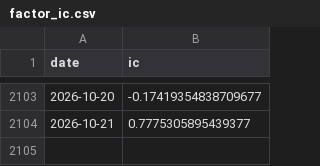
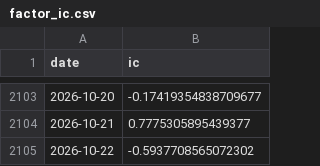
Before and after one commit to ericxuzhesheng/Trading-Crowding-Momentum-Strategy, a CSV file: outputs/tables/factor_ic.csv, drawn as a sheet; only a part is shown, gaps mark what is left out; the diff names each change by its address in the sheet, - before the commit and + after, or states it on an @@ line.

```diff
--- a/outputs/tables/factor_ic.csv
+++ b/outputs/tables/factor_ic.csv
+row 2105: 2026-10-22 | -0.5937708565072302
```
Also changed, not shown: outputs/tables/monthly_returns.csv, outputs/tables/performance_summary.csv, 13 other files.
